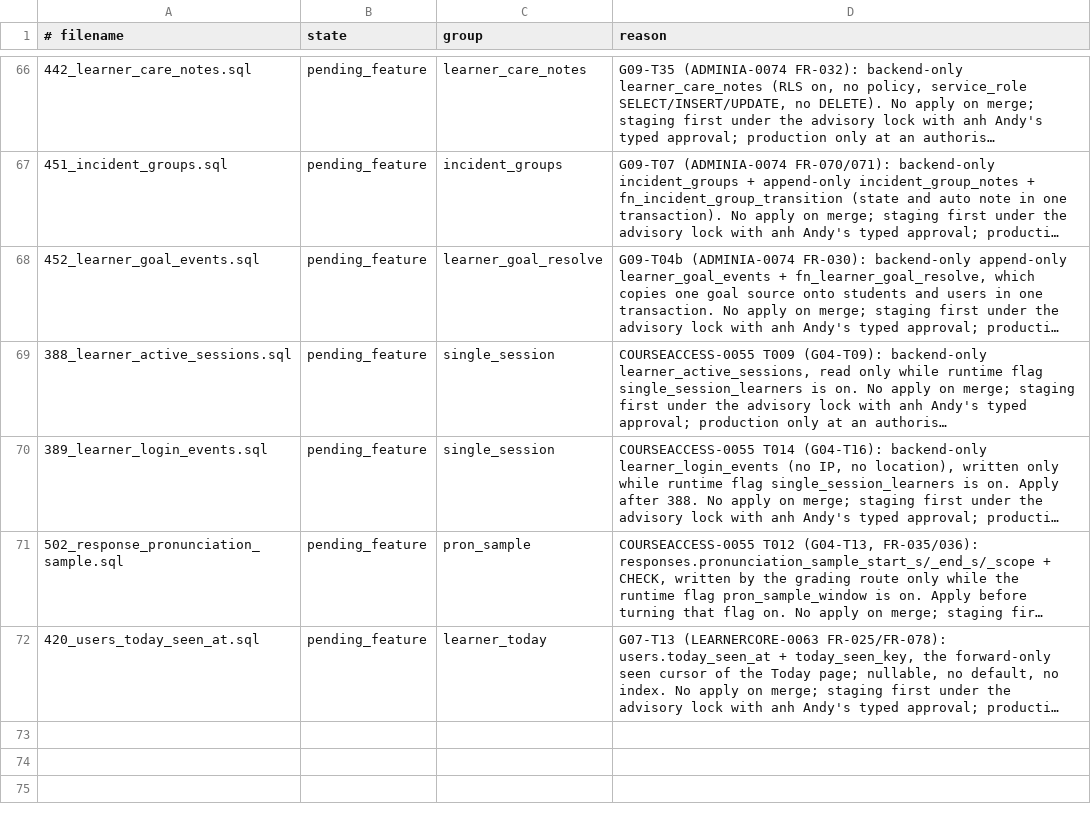
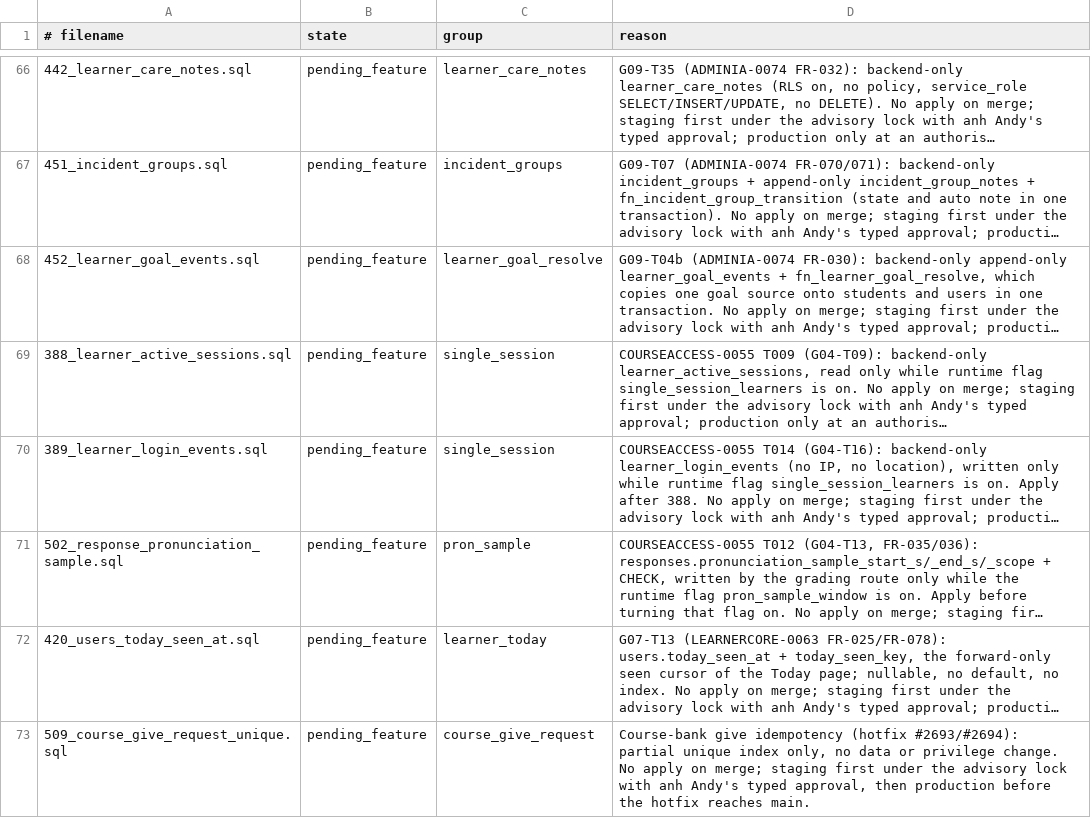
Before and after one commit to andyvinhtran1212-netizen/ielts-speaking-coach, a TSV file: backend/migrations/forward-policy.tsv, drawn as a sheet; only a part is shown, gaps mark what is left out; long unchanged cells end in …; the diff names each change by its address in the sheet, - before the commit and + after, or states it on an @@ line.

```diff
--- a/backend/migrations/forward-policy.tsv
+++ b/backend/migrations/forward-policy.tsv
+row 73: 509_course_give_request_unique.sql | pending_feature | course_give_request | Course-bank give idempotency (hotfix #2693/#2694): partial unique index only, no data or privilege change. No apply on merge; staging first under the advisory lock with anh Andy's typed approval, then production before the hotfix reaches main.
```
Also changed, not shown: backend/migrations/register.tsv, 6 other files.
